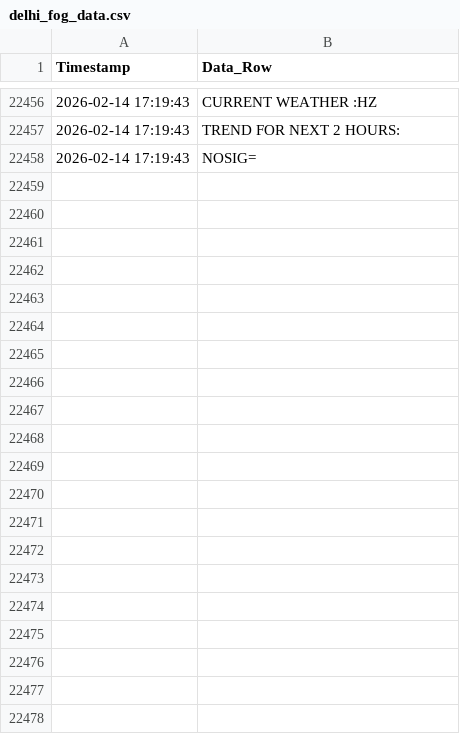
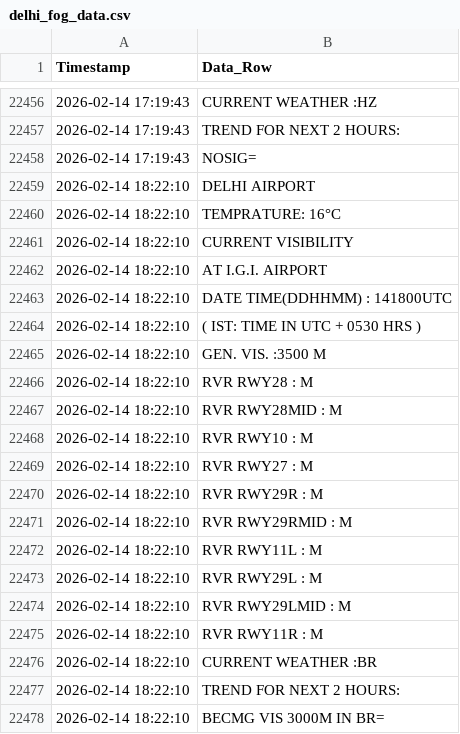
Before and after one commit to saranshhh/fog_log_checker_delhi, a CSV file: delhi_fog_data.csv, drawn as a sheet; only a part is shown, gaps mark what is left out; the diff names each change by its address in the sheet, - before the commit and + after, or states it on an @@ line.

```diff
--- a/delhi_fog_data.csv
+++ b/delhi_fog_data.csv
+row 22459: 2026-02-14 18:22:10 | DELHI AIRPORT
+row 22460: 2026-02-14 18:22:10 | TEMPRATURE: 16°C
+row 22461: 2026-02-14 18:22:10 | CURRENT VISIBILITY
+row 22462: 2026-02-14 18:22:10 | AT I.G.I. AIRPORT
+row 22463: 2026-02-14 18:22:10 | DATE TIME(DDHHMM) : 141800UTC
+row 22464: 2026-02-14 18:22:10 | ( IST: TIME IN UTC + 0530 HRS )
+row 22465: 2026-02-14 18:22:10 | GEN. VIS. :3500 M
+row 22466: 2026-02-14 18:22:10 | RVR RWY28 : M
+row 22467: 2026-02-14 18:22:10 | RVR RWY28MID : M
+row 22468: 2026-02-14 18:22:10 | RVR RWY10 : M
+row 22469: 2026-02-14 18:22:10 | RVR RWY27 : M
+row 22470: 2026-02-14 18:22:10 | RVR RWY29R : M
+row 22471: 2026-02-14 18:22:10 | RVR RWY29RMID : M
+row 22472: 2026-02-14 18:22:10 | RVR RWY11L : M
+row 22473: 2026-02-14 18:22:10 | RVR RWY29L : M
+row 22474: 2026-02-14 18:22:10 | RVR RWY29LMID : M
+row 22475: 2026-02-14 18:22:10 | RVR RWY11R : M
+row 22476: 2026-02-14 18:22:10 | CURRENT WEATHER :BR
+row 22477: 2026-02-14 18:22:10 | TREND FOR NEXT 2 HOURS:
+row 22478: 2026-02-14 18:22:10 | BECMG VIS 3000M IN BR=
```
